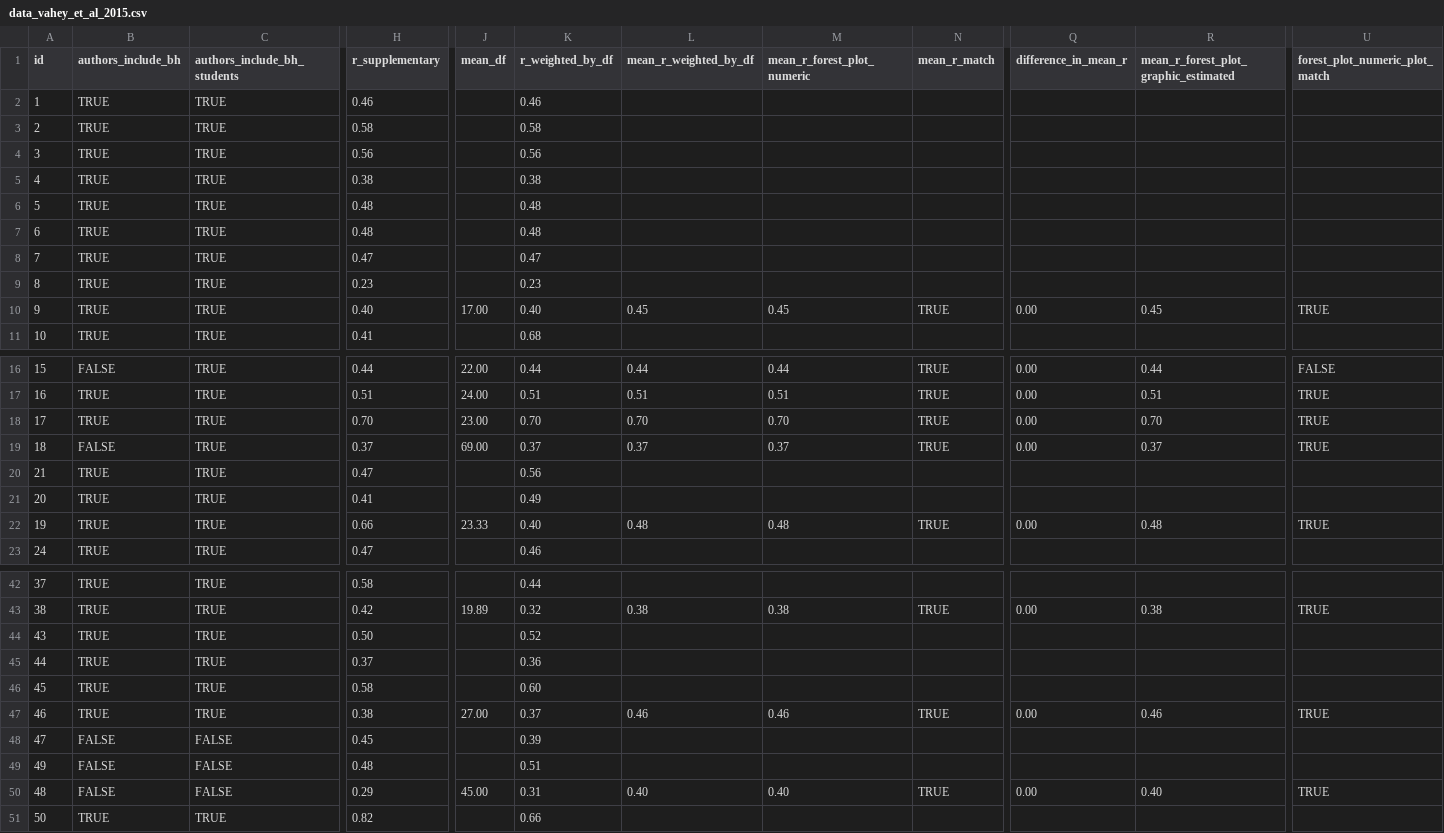
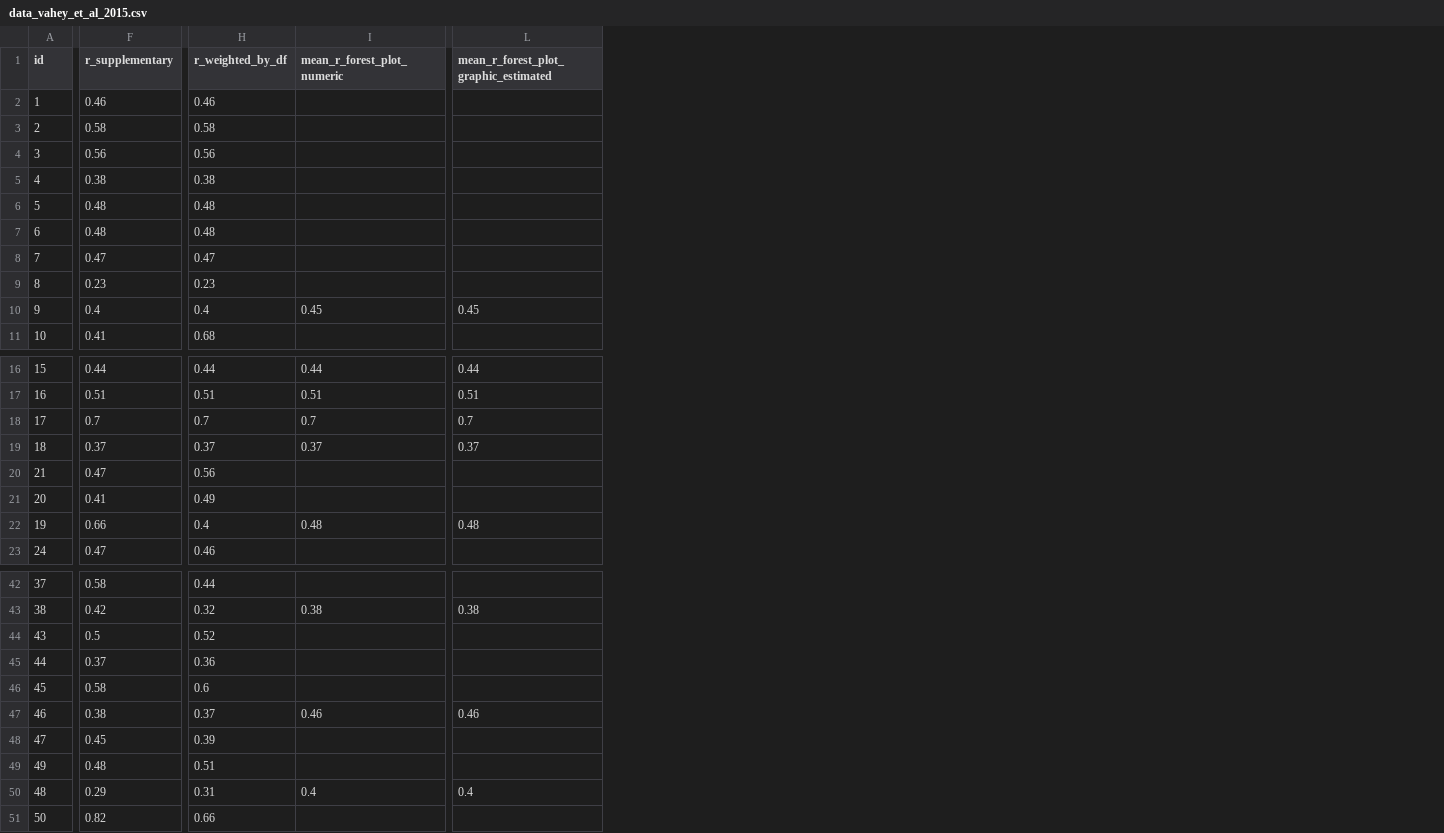
Before and after one commit to ianhussey/verification_vahey_et_al_2015, a CSV file: data/data_vahey_et_al_2015.csv, drawn as a sheet; only a part is shown, gaps mark what is left out; removed rows and columns are numbered as before the commit, all else as after; the diff covers the shown part only; the diff names each change by its address in the sheet, - before the commit and + after, or states it on an @@ line.

Commit message:
updated notes on data, vahey data, and analysis

```diff
--- a/data/data_vahey_et_al_2015.csv
+++ b/data/data_vahey_et_al_2015.csv
-column B (authors_include_bh), rows 2-11: all TRUE; rows 16-23: FALSE | TRUE | TRUE | FALSE | TRUE | TRUE | TRUE | TRUE; rows 42-51: TRUE | TRUE | TRUE | TRUE | TRUE | TRUE | FALSE | FALSE | FALSE | TRUE
-column C (authors_include_bh_students), rows 2-11: all TRUE; rows 16-23: all TRUE; rows 42-51: TRUE | TRUE | TRUE | TRUE | TRUE | TRUE | FALSE | FALSE | FALSE | TRUE
-column J (mean_df), row 10: 17.00; rows 16-22: 22.00 | 24.00 | 23.00 | 69.00 |  |  | 23.33; rows 43-50: 19.89 |  |  |  | 27.00 |  |  | 45.00
-column L (mean_r_weighted_by_df), row 10: 0.45; rows 16-22: 0.44 | 0.51 | 0.70 | 0.37 |  |  | 0.48; rows 43-50: 0.38 |  |  |  | 0.46 |  |  | 0.40
-column N (mean_r_match), row 10: TRUE; rows 16-22: TRUE | TRUE | TRUE | TRUE |  |  | TRUE; rows 43-50: TRUE |  |  |  | TRUE |  |  | TRUE
-column Q (difference_in_mean_r), row 10: 0.00; rows 16-22: 0.00 | 0.00 | 0.00 | 0.00 |  |  | 0.00; rows 43-50: 0.00 |  |  |  | 0.00 |  |  | 0.00
-column U (forest_plot_numeric_plot_match), row 10: TRUE; rows 16-22: FALSE | TRUE | TRUE | TRUE |  |  | TRUE; rows 43-50: TRUE |  |  |  | TRUE |  |  | TRUE
-F10 (r_supplementary): 0.40
+F10 (r_supplementary): 0.4
-H10 (r_weighted_by_df): 0.40
+H10 (r_weighted_by_df): 0.4
-F18 (r_supplementary): 0.70
+F18 (r_supplementary): 0.7
-H18 (r_weighted_by_df): 0.70
+H18 (r_weighted_by_df): 0.7
-I18 (mean_r_forest_plot_numeric): 0.70
+I18 (mean_r_forest_plot_numeric): 0.7
-L18: 0.70
+L18: 0.7
-H22 (r_weighted_by_df): 0.40
+H22 (r_weighted_by_df): 0.4
-F44 (r_supplementary): 0.50
+F44 (r_supplementary): 0.5
-H46 (r_weighted_by_df): 0.60
+H46 (r_weighted_by_df): 0.6
-I50 (mean_r_forest_plot_numeric): 0.40
+I50 (mean_r_forest_plot_numeric): 0.4
-L50: 0.40
+L50: 0.4
```
Also changed, not shown: 1 edited cell elsewhere in this file, 3 other files.
